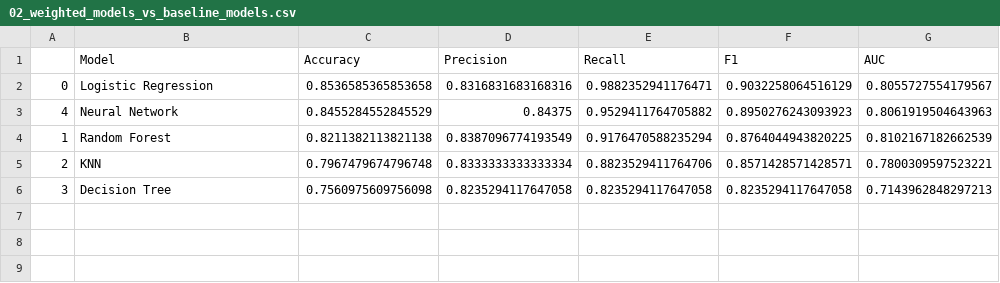
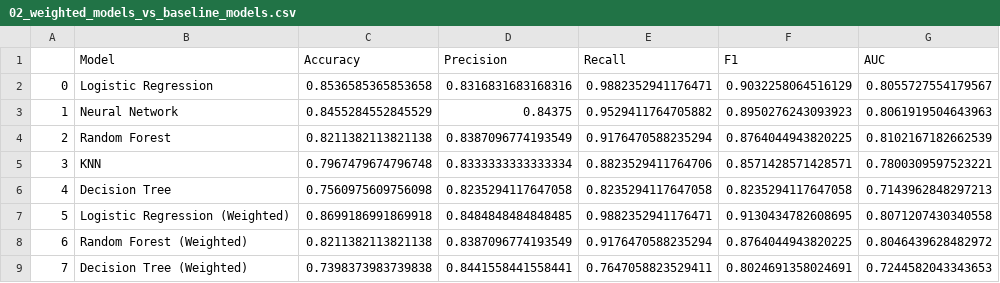
Before and after one commit to anoureddin/mlt_loan_app, a CSV file: eda_ml_data/results/02_weighted_models_vs_baseline_models.csv, drawn as a sheet.

```diff
--- a/eda_ml_data/results/02_weighted_models_vs_baseline_models.csv
+++ b/eda_ml_data/results/02_weighted_models_vs_baseline_models.csv
@@ -2,5 +2,8 @@
 0,Logistic Regression,0.8536585365853658,0.8316831683168316,0.9882352941176471,0.9032258064516129,0.8055727554179567
-4,Neural Network,0.8455284552845529,0.84375,0.9529411764705882,0.8950276243093923,0.8061919504643963
-1,Random Forest,0.8211382113821138,0.8387096774193549,0.9176470588235294,0.8764044943820225,0.8102167182662539
-2,KNN,0.7967479674796748,0.8333333333333334,0.8823529411764706,0.8571428571428571,0.7800309597523221
-3,Decision Tree,0.7560975609756098,0.8235294117647058,0.8235294117647058,0.8235294117647058,0.7143962848297213
+1,Neural Network,0.8455284552845529,0.84375,0.9529411764705882,0.8950276243093923,0.8061919504643963
+2,Random Forest,0.8211382113821138,0.8387096774193549,0.9176470588235294,0.8764044943820225,0.8102167182662539
+3,KNN,0.7967479674796748,0.8333333333333334,0.8823529411764706,0.8571428571428571,0.7800309597523221
+4,Decision Tree,0.7560975609756098,0.8235294117647058,0.8235294117647058,0.8235294117647058,0.7143962848297213
+5,Logistic Regression (Weighted),0.8699186991869918,0.8484848484848485,0.9882352941176471,0.9130434782608695,0.8071207430340558
+6,Random Forest (Weighted),0.8211382113821138,0.8387096774193549,0.9176470588235294,0.8764044943820225,0.8046439628482972
+7,Decision Tree (Weighted),0.7398373983739838,0.8441558441558441,0.7647058823529411,0.8024691358024691,0.7244582043343653
```
Also changed, not shown: 1 other file.
